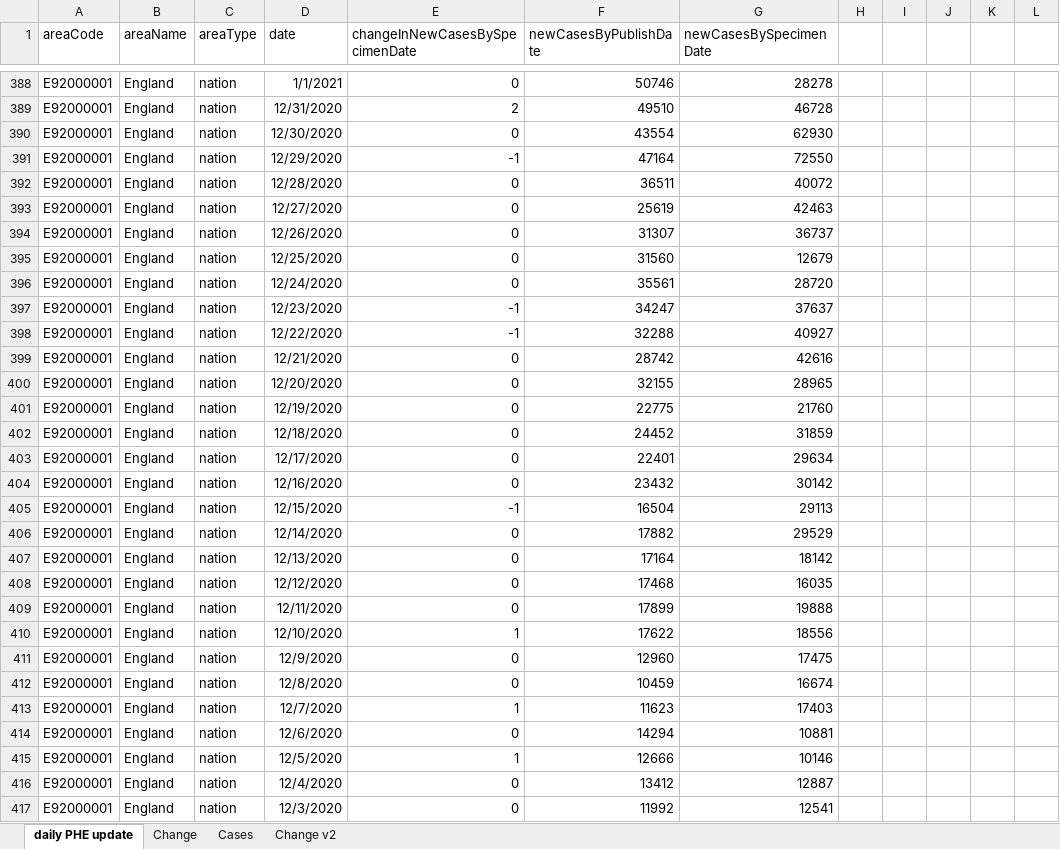
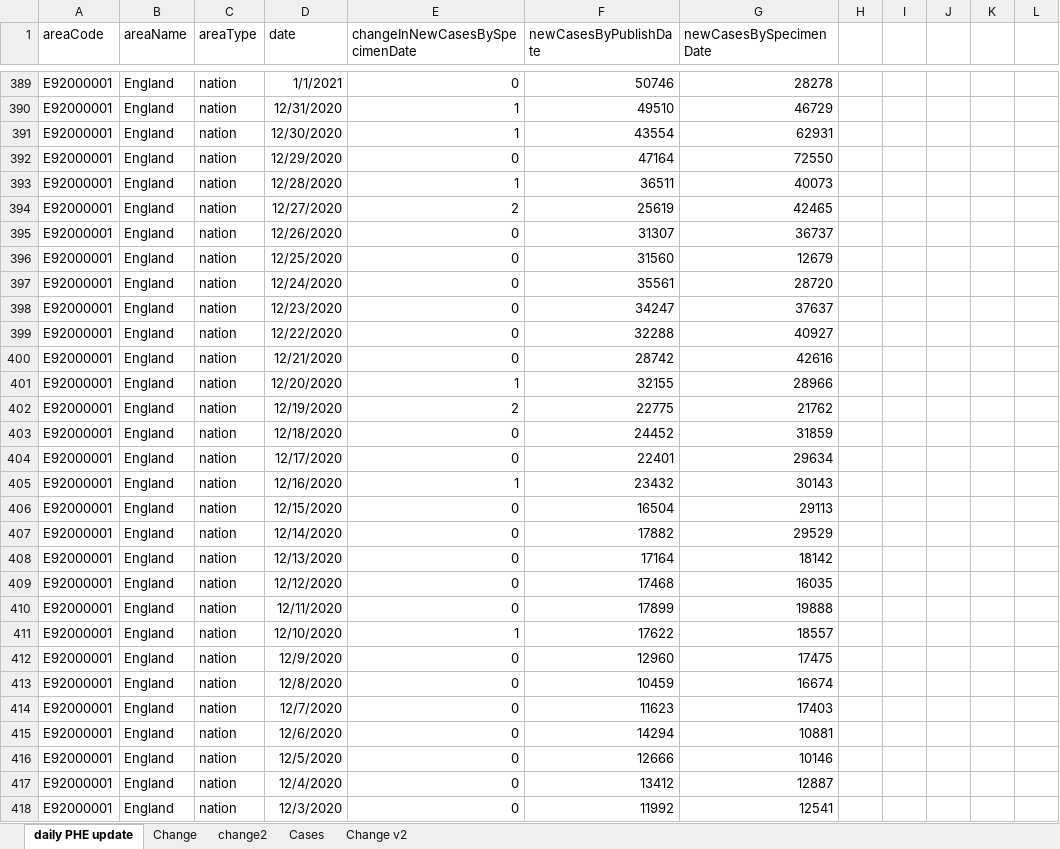
Before and after one commit to chrisdrakeuk/Cases_Reported_by_specimen_date, an Excel workbook: 601 - Eng Cases Reported by specimen date.xlsx, sheet daily PHE update, drawn as a sheet; only a part is shown, gaps mark what is left out; values as stored, in another font and other column widths than the file's, no borders; table styles not drawn; 2 other sheets too large or unreadable and not compared; addresses are those after the commit; the diff covers the shown part only; the diff names each change by its address in the sheet, - before the commit and + after, or states it on an @@ line.

Commit message:
Update 601 - Eng Cases Reported by specimen date.xlsx

```diff
--- a/601 - Eng Cases Reported by specimen date.xlsx (sheet daily PHE update)
+++ b/601 - Eng Cases Reported by specimen date.xlsx (sheet daily PHE update)
+sheet tab: change2
-E390 (changeInNewCasesBySpecimenDate): 2
+E390 (changeInNewCasesBySpecimenDate): 1
-G390 (newCasesBySpecimenDate): 46728
+G390 (newCasesBySpecimenDate): 46729
-E391 (changeInNewCasesBySpecimenDate): 0
+E391 (changeInNewCasesBySpecimenDate): 1
-G391 (newCasesBySpecimenDate): 62930
+G391 (newCasesBySpecimenDate): 62931
-E392 (changeInNewCasesBySpecimenDate): -1
+E392 (changeInNewCasesBySpecimenDate): 0
-E393 (changeInNewCasesBySpecimenDate): 0
+E393 (changeInNewCasesBySpecimenDate): 1
-G393 (newCasesBySpecimenDate): 40072
+G393 (newCasesBySpecimenDate): 40073
-E394 (changeInNewCasesBySpecimenDate): 0
+E394 (changeInNewCasesBySpecimenDate): 2
-G394 (newCasesBySpecimenDate): 42463
+G394 (newCasesBySpecimenDate): 42465
-E398:E399 (changeInNewCasesBySpecimenDate): -1
+E398:E399 (changeInNewCasesBySpecimenDate): 0
-E401 (changeInNewCasesBySpecimenDate): 0
+E401 (changeInNewCasesBySpecimenDate): 1
-G401 (newCasesBySpecimenDate): 28965
+G401 (newCasesBySpecimenDate): 28966
-E402 (changeInNewCasesBySpecimenDate): 0
+E402 (changeInNewCasesBySpecimenDate): 2
-G402 (newCasesBySpecimenDate): 21760
+G402 (newCasesBySpecimenDate): 21762
-E405 (changeInNewCasesBySpecimenDate): 0
+E405 (changeInNewCasesBySpecimenDate): 1
-G405 (newCasesBySpecimenDate): 30142
+G405 (newCasesBySpecimenDate): 30143
-E406 (changeInNewCasesBySpecimenDate): -1
+E406 (changeInNewCasesBySpecimenDate): 0
-G411 (newCasesBySpecimenDate): 18556
+G411 (newCasesBySpecimenDate): 18557
-E414 (changeInNewCasesBySpecimenDate): 1
+E414 (changeInNewCasesBySpecimenDate): 0
-E416 (changeInNewCasesBySpecimenDate): 1
+E416 (changeInNewCasesBySpecimenDate): 0
```
Also changed, not shown: 1 added row and 312 edited cells elsewhere in this sheet, sheet Change v2, charts or pictures.
